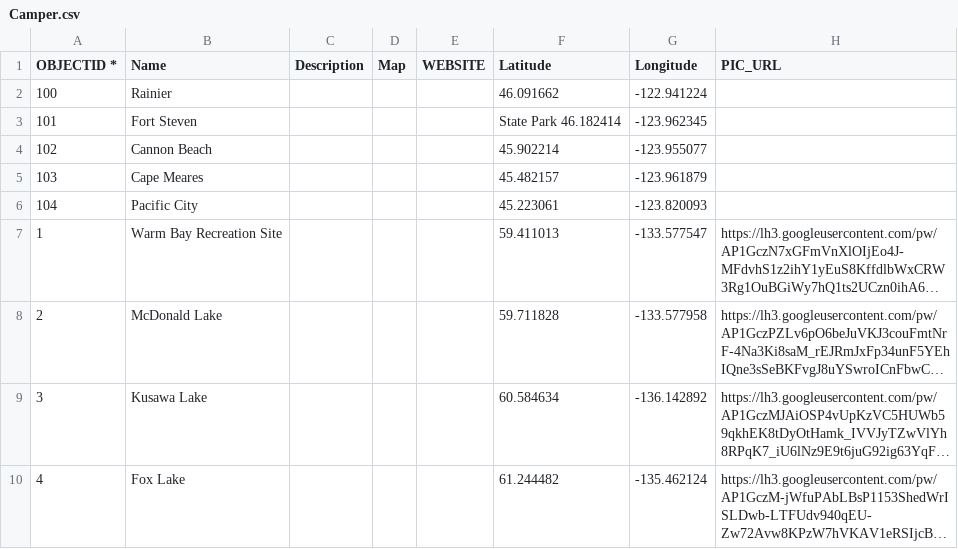
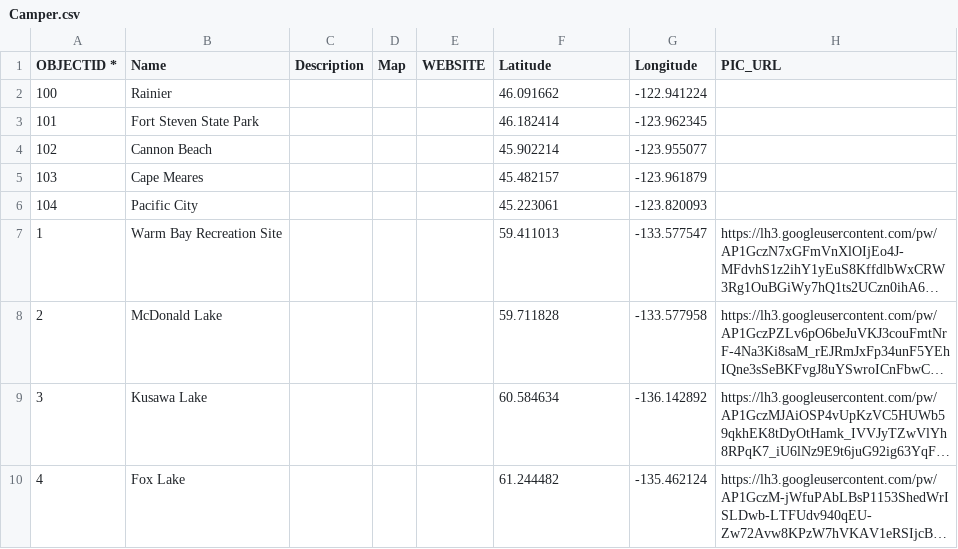
Before and after one commit to bgrrw/Yukon, a CSV file: CSV/Camper.csv, drawn as a sheet; only a part is shown; long unchanged cells end in ….

Commit message:
Update Camper.csv

```diff
--- a/CSV/Camper.csv
+++ b/CSV/Camper.csv
@@ -2,3 +2,3 @@ OBJECTID *,Name,Description,Map,WEBSITE,Latitude,Longitude,PIC_URL
 100,Rainier,,,,46.091662,-122.941224,
-101,Fort Steven,,,,State Park	46.182414,-123.962345,
+101,Fort Steven State Park,,,,46.182414,-123.962345,
 102,Cannon Beach,,,,45.902214,-123.955077,
```
